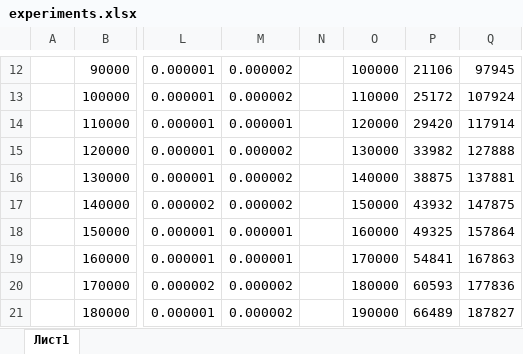
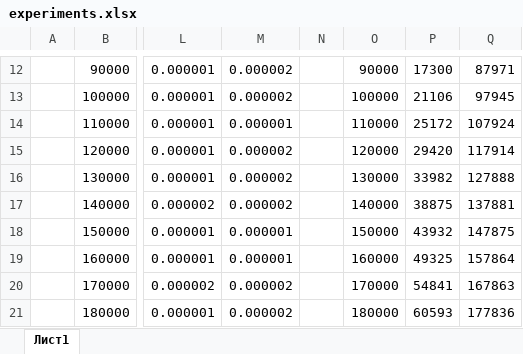
Before and after one commit to Herroa/dsa2023, an Excel workbook: laba2/experiments.xlsx, sheet Лист1, drawn as a sheet; only a part is shown, gaps mark what is left out; values as stored, in another font and other column widths than the file's, no borders; charts and pictures not drawn; the diff covers the shown part only; the diff names each change by its address in the sheet, - before the commit and + after, or states it on an @@ line.

```diff
--- a/laba2/experiments.xlsx (sheet Лист1)
+++ b/laba2/experiments.xlsx (sheet Лист1)
-O12: 100000
+O12: 90000
-P12: 21106
+P12: 17300
-Q12: 97945
+Q12: 87971
-O13: 110000
+O13: 100000
-P13: 25172
+P13: 21106
-Q13: 107924
+Q13: 97945
-O14: 120000
+O14: 110000
-P14: 29420
+P14: 25172
-Q14: 117914
+Q14: 107924
-O15: 130000
+O15: 120000
-P15: 33982
+P15: 29420
-Q15: 127888
+Q15: 117914
-O16: 140000
+O16: 130000
-P16: 38875
+P16: 33982
-Q16: 137881
+Q16: 127888
-O17: 150000
+O17: 140000
-P17: 43932
+P17: 38875
-Q17: 147875
+Q17: 137881
-O18: 160000
+O18: 150000
-P18: 49325
+P18: 43932
-Q18: 157864
+Q18: 147875
-O19: 170000
+O19: 160000
-P19: 54841
+P19: 49325
-Q19: 167863
+Q19: 157864
-O20: 180000
+O20: 170000
-P20: 60593
+P20: 54841
-Q20: 177836
+Q20: 167863
-O21: 190000
+O21: 180000
-P21: 66489
+P21: 60593
-Q21: 187827
+Q21: 177836
```
Also changed, not shown: 37 edited cells elsewhere in this sheet, charts or pictures.
